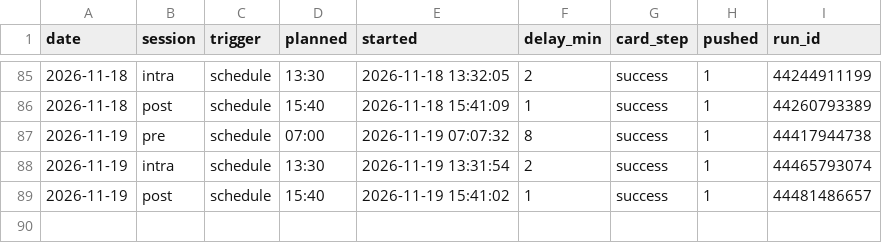
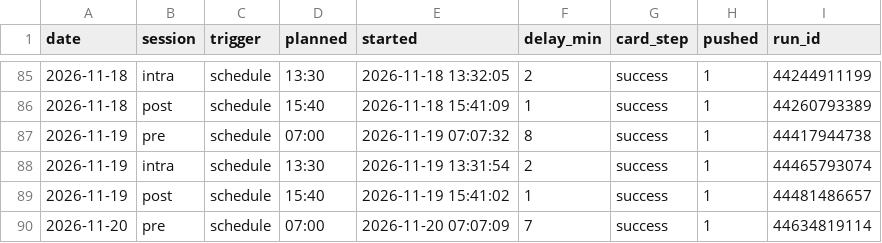
Before and after one commit to hanagar2025/Lingma-honghu-project, a CSV file: share/decision/run-log.csv, drawn as a sheet; only a part is shown, gaps mark what is left out; the diff names each change by its address in the sheet, - before the commit and + after, or states it on an @@ line.

```diff
--- a/share/decision/run-log.csv
+++ b/share/decision/run-log.csv
+row 90: 2026-11-20 | pre | schedule | 07:00 | 2026-11-20 07:07:09 | 7 | success | 1 | 44634819114
```
Also changed, not shown: 4 other files.
